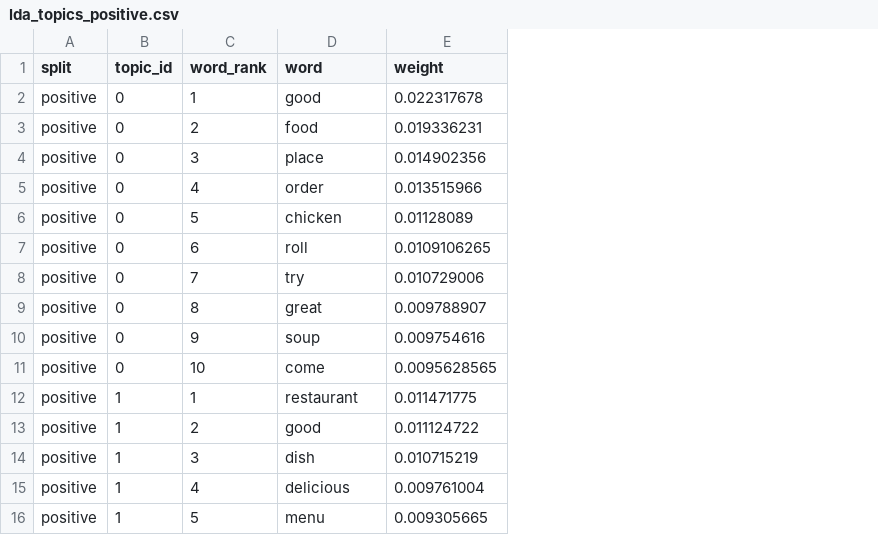
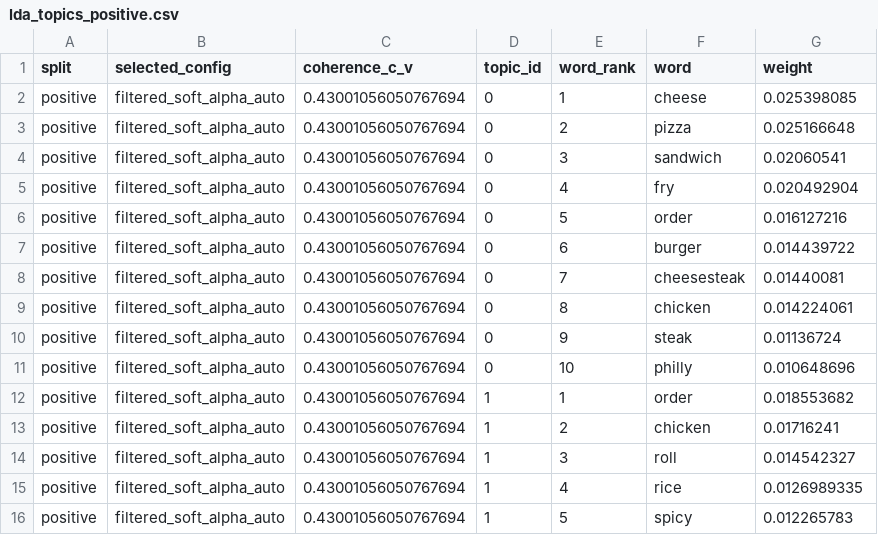
Before and after one commit to MarisaGhost/nlp-yelp-project, a CSV file: outputs/tables/lda_topics_positive.csv, drawn as a sheet; only a part is shown; addresses are those after the commit; the diff covers the shown part only; the diff names each change by its address in the sheet, - before the commit and + after, or states it on an @@ line.

```diff
--- a/outputs/tables/lda_topics_positive.csv
+++ b/outputs/tables/lda_topics_positive.csv
+column B (selected_config), rows 2-16: all filtered_soft_alpha_auto
+column C (coherence_c_v), rows 2-16: all 0.43001056050767694
-F2 (word): good
+F2 (word): cheese
-G2 (weight): 0.022317678
+G2 (weight): 0.025398085
-F3 (word): food
+F3 (word): pizza
-G3 (weight): 0.019336231
+G3 (weight): 0.025166648
-F4 (word): place
+F4 (word): sandwich
-G4 (weight): 0.014902356
+G4 (weight): 0.02060541
-F5 (word): order
+F5 (word): fry
-G5 (weight): 0.013515966
+G5 (weight): 0.020492904
-F6 (word): chicken
+F6 (word): order
-G6 (weight): 0.01128089
+G6 (weight): 0.016127216
-F7 (word): roll
+F7 (word): burger
-G7 (weight): 0.0109106265
+G7 (weight): 0.014439722
-F8 (word): try
+F8 (word): cheesesteak
-G8 (weight): 0.010729006
+G8 (weight): 0.01440081
-F9 (word): great
+F9 (word): chicken
-G9 (weight): 0.009788907
+G9 (weight): 0.014224061
-F10 (word): soup
+F10 (word): steak
-G10 (weight): 0.009754616
+G10 (weight): 0.01136724
-F11 (word): come
+F11 (word): philly
-G11 (weight): 0.0095628565
+G11 (weight): 0.010648696
-F12 (word): restaurant
+F12 (word): order
-G12 (weight): 0.011471775
+G12 (weight): 0.018553682
-F13 (word): good
+F13 (word): chicken
-G13 (weight): 0.011124722
+G13 (weight): 0.01716241
-F14 (word): dish
+F14 (word): roll
-G14 (weight): 0.010715219
+G14 (weight): 0.014542327
-F15 (word): delicious
+F15 (word): rice
-G15 (weight): 0.009761004
+G15 (weight): 0.0126989335
-F16 (word): menu
+F16 (word): spicy
-G16 (weight): 0.009305665
+G16 (weight): 0.012265783
```
Also changed, not shown: 70 edited cells elsewhere in this file, outputs/tables/aspect_frequency.csv, outputs/tables/aspect_sentiment.csv, 30 other files.
